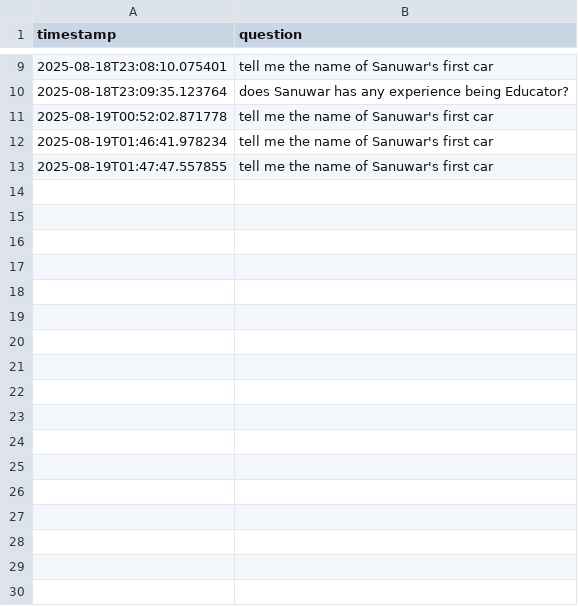
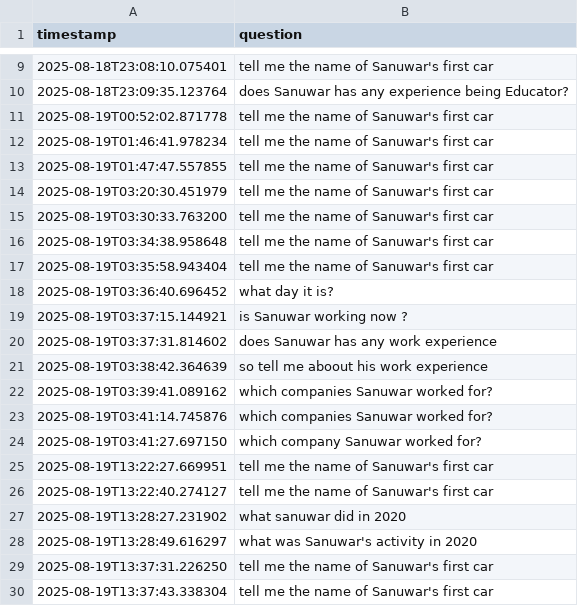
Before and after one commit to sanuwar/meet-sanuwar, a CSV file: data/unknown_questions.csv, drawn as a sheet; only a part is shown, gaps mark what is left out.

```diff
--- a/data/unknown_questions.csv
+++ b/data/unknown_questions.csv
@@ -13 +13,18 @@ timestamp,question
 2025-08-19T01:47:47.557855,tell me the name of Sanuwar's first car
+2025-08-19T03:20:30.451979,tell me the name of Sanuwar's first car
+2025-08-19T03:30:33.763200,tell me the name of Sanuwar's first car
+2025-08-19T03:34:38.958648,tell me the name of Sanuwar's first car
+2025-08-19T03:35:58.943404,tell me the name of Sanuwar's first car
+2025-08-19T03:36:40.696452,what day it is?
+2025-08-19T03:37:15.144921,is Sanuwar working now ?
+2025-08-19T03:37:31.814602,does Sanuwar has any work experience
+2025-08-19T03:38:42.364639,so tell me aboout his work experience
+2025-08-19T03:39:41.089162,which companies Sanuwar worked for?
+2025-08-19T03:41:14.745876,which companies Sanuwar worked for?
+2025-08-19T03:41:27.697150,which company Sanuwar worked for?
+2025-08-19T13:22:27.669951,tell me the name of Sanuwar's first car
+2025-08-19T13:22:40.274127,tell me the name of Sanuwar's first car
+2025-08-19T13:28:27.231902,what sanuwar did in 2020
+2025-08-19T13:28:49.616297,what was Sanuwar's activity in 2020
+2025-08-19T13:37:31.226250,tell me the name of Sanuwar's first car
+2025-08-19T13:37:43.338304,tell me the name of Sanuwar's first car
```
Also changed, not shown: data/leads.csv, 4 other files.
